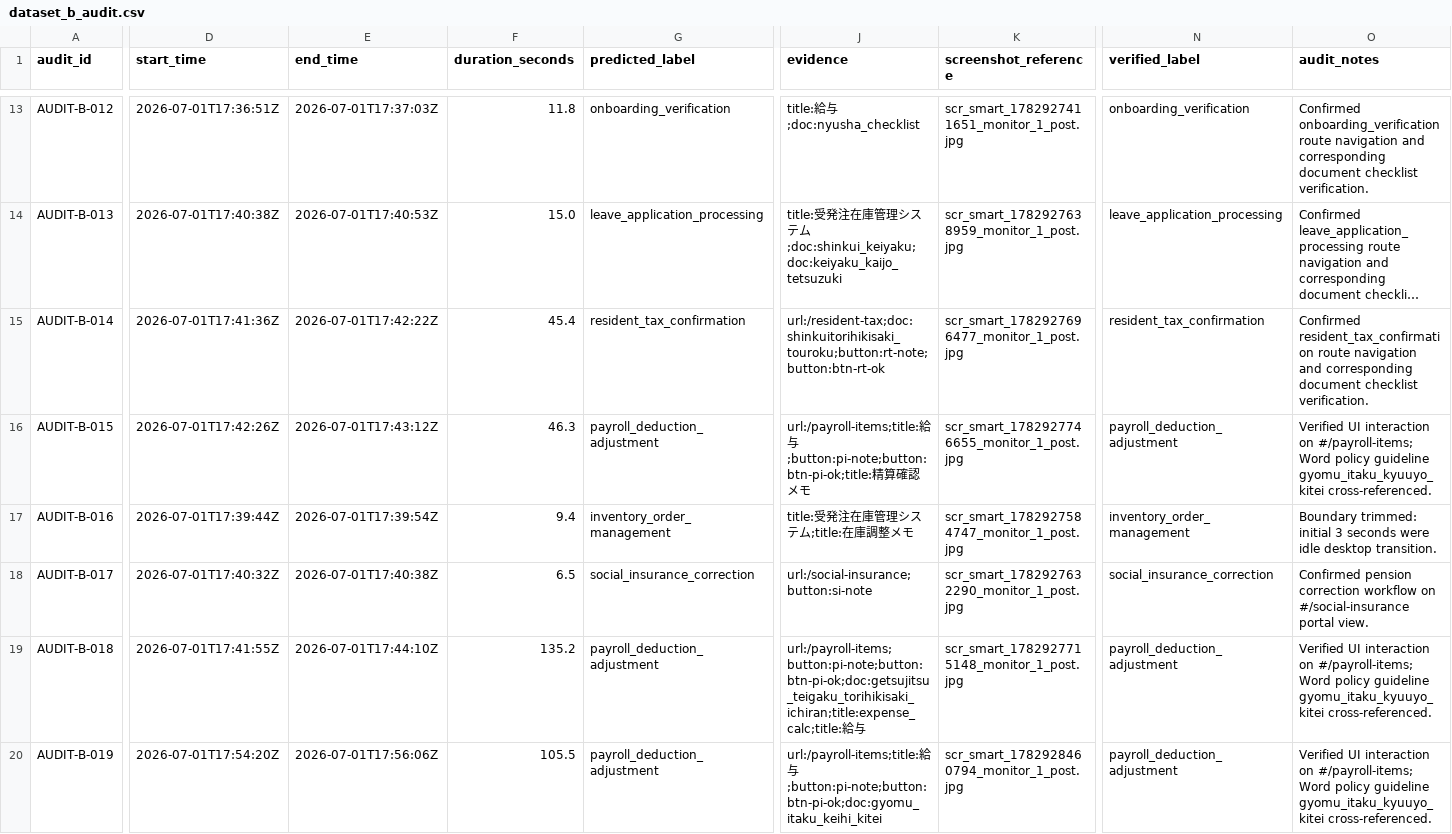
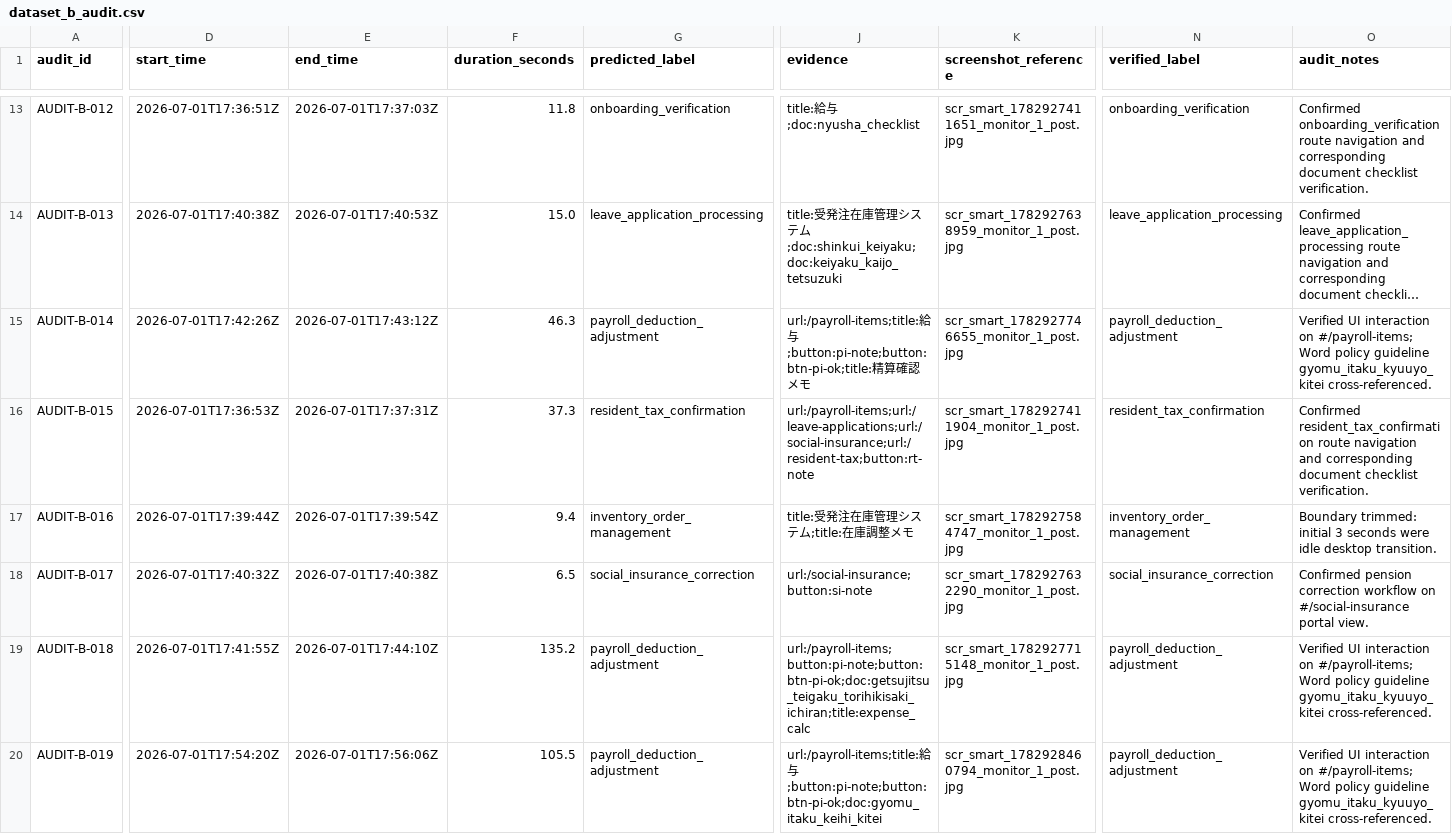
Before and after one commit to ItzShuvrodip/IM_Beside_You_Process_Intelligence, a CSV file: deliverables/dataset_b_audit.csv, drawn as a sheet; only a part is shown, gaps mark what is left out; long unchanged cells end in …; the diff covers the shown part only; the diff names each change by its address in the sheet, - before the commit and + after, or states it on an @@ line.

```diff
--- a/deliverables/dataset_b_audit.csv
+++ b/deliverables/dataset_b_audit.csv
-D15 (start_time): 2026-07-01T17:41:36Z
+D15 (start_time): 2026-07-01T17:42:26Z
-E15 (end_time): 2026-07-01T17:42:22Z
+E15 (end_time): 2026-07-01T17:43:12Z
-F15 (duration_seconds): 45.4
+F15 (duration_seconds): 46.3
-G15 (predicted_label): resident_tax_confirmation
+G15 (predicted_label): payroll_deduction_adjustment
-J15 (evidence): url:/resident-tax;doc:shinkuitorihikisaki_touroku;button:rt-note;button:btn-rt-ok
+J15 (evidence): url:/payroll-items;title:給与;button:pi-note;button:btn-pi-ok;title:精算確認メモ
-K15 (screenshot_reference): scr_smart_1782927696477_monitor_1_post.jpg
+K15 (screenshot_reference): scr_smart_1782927746655_monitor_1_post.jpg
-N15 (verified_label): resident_tax_confirmation
+N15 (verified_label): payroll_deduction_adjustment
-O15 (audit_notes): Confirmed resident_tax_confirmation route navigation and corresponding document checklist verification.
+O15 (audit_notes): Verified UI interaction on #/payroll-items; Word policy guideline gyomu_itaku_kyuuyo_kitei cross-referenced.
-D16 (start_time): 2026-07-01T17:42:26Z
+D16 (start_time): 2026-07-01T17:36:53Z
-E16 (end_time): 2026-07-01T17:43:12Z
+E16 (end_time): 2026-07-01T17:37:31Z
-F16 (duration_seconds): 46.3
+F16 (duration_seconds): 37.3
-G16 (predicted_label): payroll_deduction_adjustment
+G16 (predicted_label): resident_tax_confirmation
-J16 (evidence): url:/payroll-items;title:給与;button:pi-note;button:btn-pi-ok;title:精算確認メモ
+J16 (evidence): url:/payroll-items;url:/leave-applications;url:/social-insurance;url:/resident-tax;button:rt-note
-K16 (screenshot_reference): scr_smart_1782927746655_monitor_1_post.jpg
+K16 (screenshot_reference): scr_smart_1782927411904_monitor_1_post.jpg
-N16 (verified_label): payroll_deduction_adjustment
+N16 (verified_label): resident_tax_confirmation
-O16 (audit_notes): Verified UI interaction on #/payroll-items; Word policy guideline gyomu_itaku_kyuuyo_kitei cross-referenced.
+O16 (audit_notes): Confirmed resident_tax_confirmation route navigation and corresponding document checklist verification.
-J19 (evidence): url:/payroll-items;button:pi-note;button:btn-pi-ok;doc:getsujitsu_teigaku_torihikisaki_ichiran;title:expense_calc;title:給与
+J19 (evidence): url:/payroll-items;button:pi-note;button:btn-pi-ok;doc:getsujitsu_teigaku_torihikisaki_ichiran;title:expense_calc
```
Also changed, not shown: 134 edited cells elsewhere in this file, deliverables/dataset_b_review_queue.csv.
